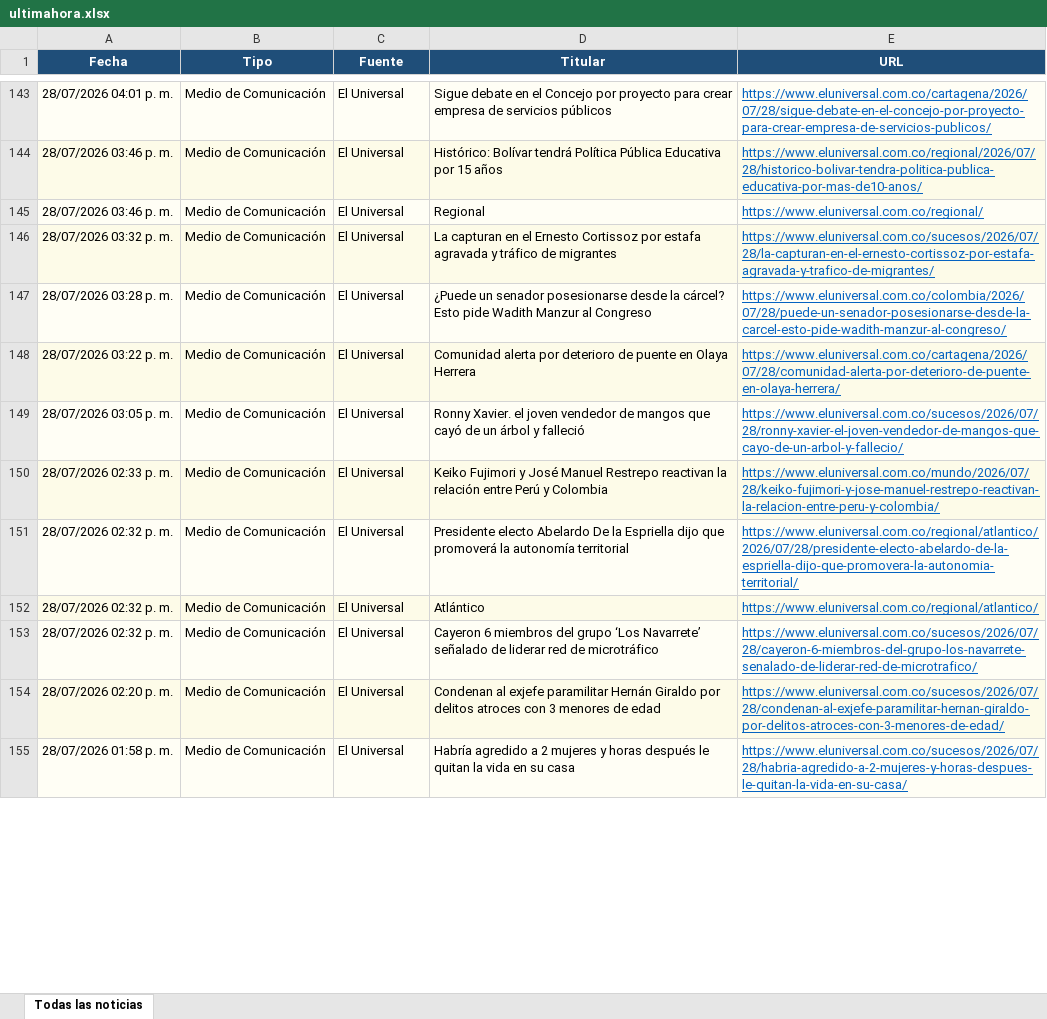
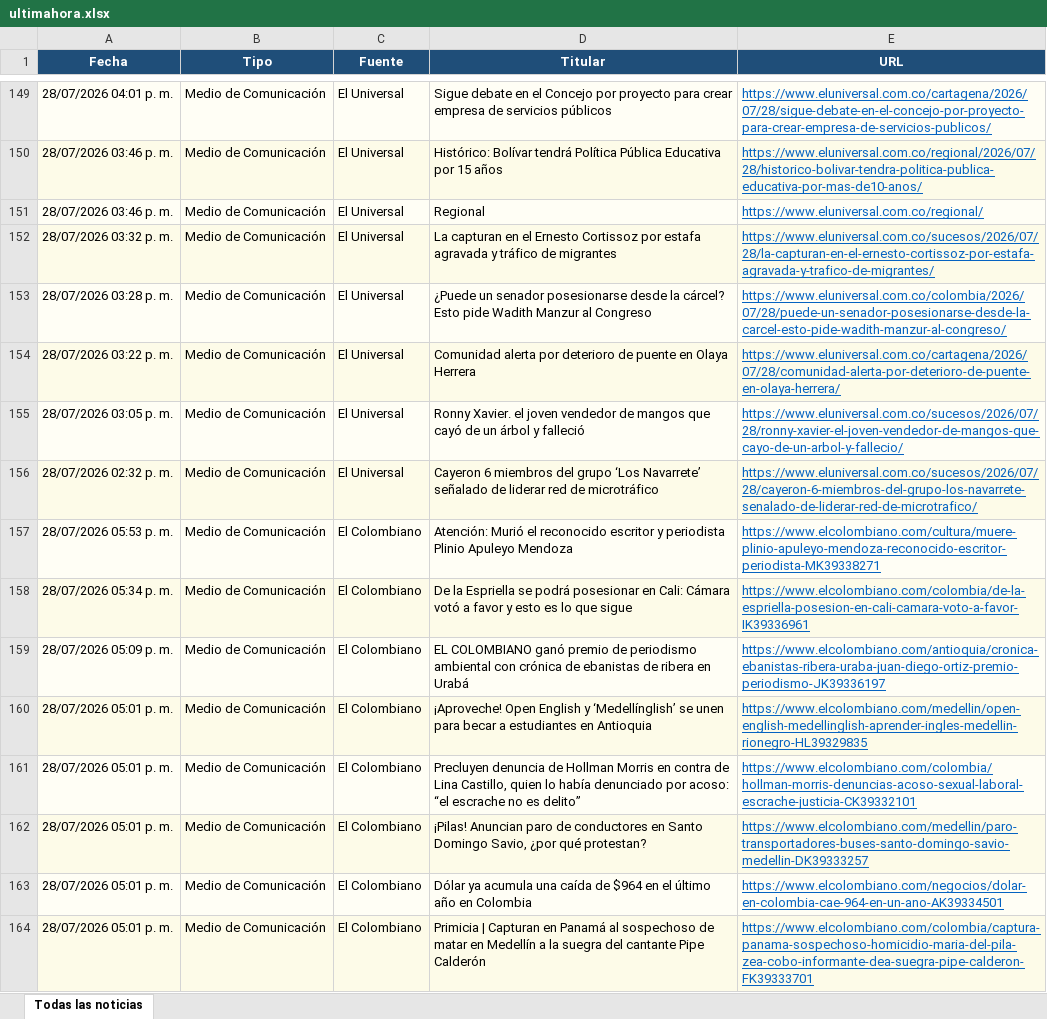
Before and after one commit to kevin961312/UltimaHora, an Excel workbook: docs/ultimahora.xlsx, sheet Todas las noticias, drawn as a sheet; only a part is shown, gaps mark what is left out; values as stored, in another font and other column widths than the file's, no borders; removed rows and columns are numbered as before the commit, all else as after; the diff covers the shown part only; the diff names each change by its address in the sheet, - before the commit and + after, or states it on an @@ line.

```diff
--- a/docs/ultimahora.xlsx (sheet Todas las noticias)
+++ b/docs/ultimahora.xlsx (sheet Todas las noticias)
-row 150: 28/07/2026 02:33 p. m. | Medio de Comunicación | El Universal | Keiko Fujimori y José Manuel Restrepo reactivan la relación entre Perú y Colombia | https://www.eluniversal.com.co/mundo/2026/07/28/keiko-fujimori-y-jose-manuel-restrepo-reactivan-la-relacion-entre-peru-y-colombia/
-row 151: 28/07/2026 02:32 p. m. | Medio de Comunicación | El Universal | Presidente electo Abelardo De la Espriella dijo que promoverá la autonomía territorial | https://www.eluniversal.com.co/regional/atlantico/2026/07/28/presidente-electo-abelardo-de-la-espriella-dijo-que-promovera-la-autonomia-territorial/
-row 152: 28/07/2026 02:32 p. m. | Medio de Comunicación | El Universal | Atlántico | https://www.eluniversal.com.co/regional/atlantico/
+row 157: 28/07/2026 05:53 p. m. | Medio de Comunicación | El Colombiano | Atención: Murió el reconocido escritor y periodista Plinio Apuleyo Mendoza | https://www.elcolombiano.com/cultura/muere-plinio-apuleyo-mendoza-reconocido-escritor-periodista-MK39338271
+row 158: 28/07/2026 05:34 p. m. | Medio de Comunicación | El Colombiano | De la Espriella se podrá posesionar en Cali: Cámara votó a favor y esto es lo que sigue | https://www.elcolombiano.com/colombia/de-la-espriella-posesion-en-cali-camara-voto-a-favor-IK39336961
+row 159: 28/07/2026 05:09 p. m. | Medio de Comunicación | El Colombiano | EL COLOMBIANO ganó premio de periodismo ambiental con crónica de ebanistas de ribera en Urabá | https://www.elcolombiano.com/antioquia/cronica-ebanistas-ribera-uraba-juan-diego-ortiz-premio-periodismo-JK39336197
+row 160: 28/07/2026 05:01 p. m. | Medio de Comunicación | El Colombiano | ¡Aproveche! Open English y ‘Medellínglish’ se unen para becar a estudiantes en Antioquia | https://www.elcolombiano.com/medellin/open-english-medellinglish-aprender-ingles-medellin-rionegro-HL39329835
-A161 (Fecha): 28/07/2026 02:20 p. m.
+A161 (Fecha): 28/07/2026 05:01 p. m.
-C161 (Fuente): El Universal
+C161 (Fuente): El Colombiano
-D161 (Titular): Condenan al exjefe paramilitar Hernán Giraldo por delitos atroces con 3 menores de edad
+D161 (Titular): Precluyen denuncia de Hollman Morris en contra de Lina Castillo, quien lo había denunciado por acoso: “el escrache no es delito”
-E161 (URL): https://www.eluniversal.com.co/sucesos/2026/07/28/condenan-al-exjefe-paramilitar-hernan-giraldo-por-delitos-atroces-con-3-menores-de-edad/
+E161 (URL): https://www.elcolombiano.com/colombia/hollman-morris-denuncias-acoso-sexual-laboral-escrache-justicia-CK39332101
+row 162: 28/07/2026 05:01 p. m. | Medio de Comunicación | El Colombiano | ¡Pilas! Anuncian paro de conductores en Santo Domingo Savio, ¿por qué protestan? | https://www.elcolombiano.com/medellin/paro-transportadores-buses-santo-domingo-savio-medellin-DK39333257
+row 163: 28/07/2026 05:01 p. m. | Medio de Comunicación | El Colombiano | Dólar ya acumula una caída de $964 en el último año en Colombia | https://www.elcolombiano.com/negocios/dolar-en-colombia-cae-964-en-un-ano-AK39334501
-A164 (Fecha): 28/07/2026 01:58 p. m.
+A164 (Fecha): 28/07/2026 05:01 p. m.
-C164 (Fuente): El Universal
+C164 (Fuente): El Colombiano
-D164 (Titular): Habría agredido a 2 mujeres y horas después le quitan la vida en su casa
+D164 (Titular): Primicia | Capturan en Panamá al sospechoso de matar en Medellín a la suegra del cantante Pipe Calderón
-E164 (URL): https://www.eluniversal.com.co/sucesos/2026/07/28/habria-agredido-a-2-mujeres-y-horas-despues-le-quitan-la-vida-en-su-casa/
+E164 (URL): https://www.elcolombiano.com/colombia/captura-panama-sospechoso-homicidio-maria-del-pila-zea-cobo-informante-dea-suegra-pipe-calderon-FK39333701
```
Also changed, not shown: 119 added rows, 90 removed rows, 19 moved rows and 203 edited cells elsewhere in this sheet, 1 other file.
